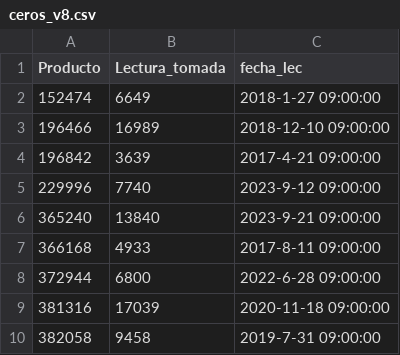
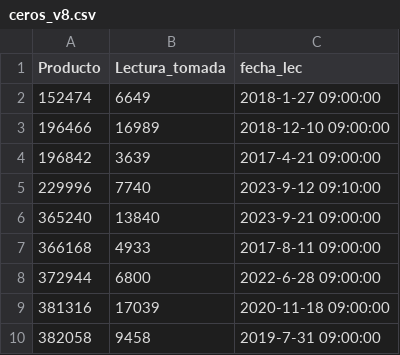
Before and after one commit to harem123/pandas, a CSV file: ceros_v8.csv, drawn as a sheet; only a part is shown.

Commit message:
fix comma and date format

```diff
--- a/ceros_v8.csv
+++ b/ceros_v8.csv
@@ -4,3 +4,3 @@ Producto;Lectura_tomada;fecha_lec
 196842;3639;2017-4-21 09:00:00
-229996;7740;2023-9-12 09:00:00
+229996;7740;2023-9-12 09:10:00
 365240;13840;2023-9-21 09:00:00
```
